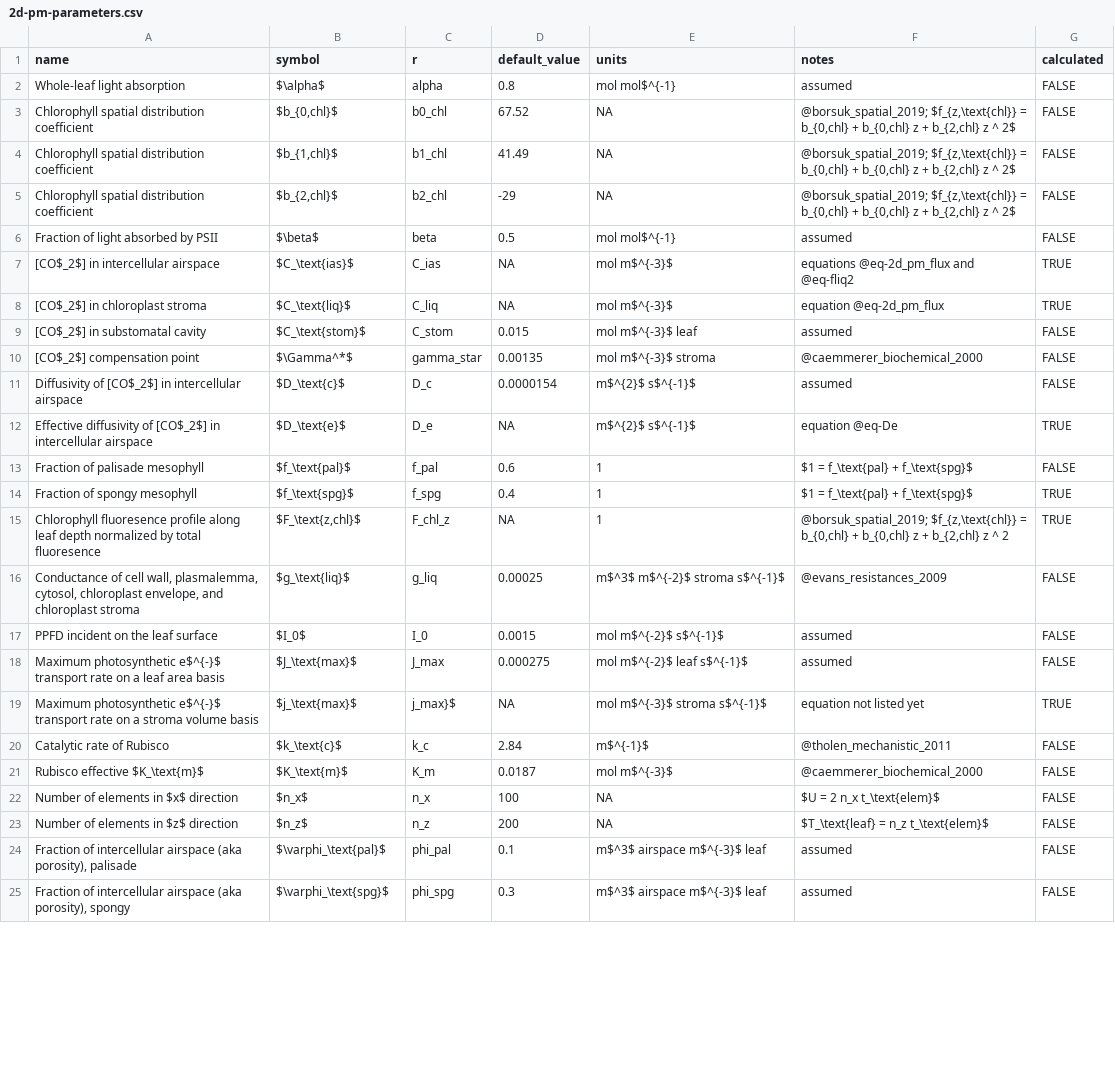
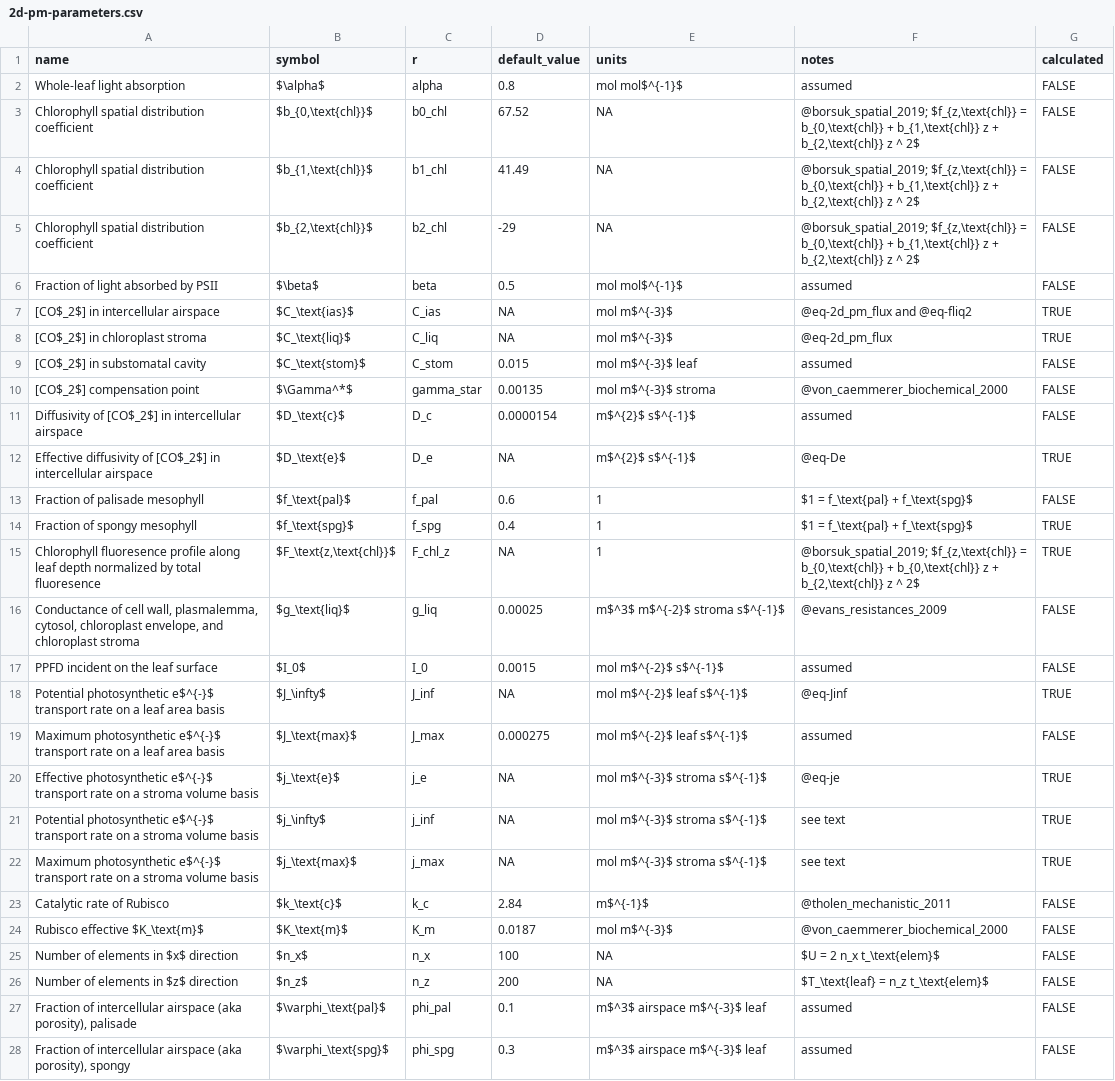
Before and after one commit to cdmuir/stomata-spacing, a CSV file: raw-data/2d-pm-parameters.csv, drawn as a sheet; only a part is shown; the diff covers the shown part only.

```diff
--- a/raw-data/2d-pm-parameters.csv
+++ b/raw-data/2d-pm-parameters.csv
@@ -1,22 +1,25 @@
 name,symbol,r,default_value,units,notes,calculated
-Whole-leaf light absorption,$\alpha$,alpha,0.8,mol mol$^{-1},assumed,FALSE
-Chlorophyll spatial distribution coefficient,"$b_{0,chl}$",b0_chl,67.52,NA,"@borsuk_spatial_2019; $f_{z,\text{chl}} = b_{0,chl} + b_{0,chl} z + b_{2,chl} z ^ 2$",FALSE
-Chlorophyll spatial distribution coefficient,"$b_{1,chl}$",b1_chl,41.49,NA,"@borsuk_spatial_2019; $f_{z,\text{chl}} = b_{0,chl} + b_{0,chl} z + b_{2,chl} z ^ 2$",FALSE
-Chlorophyll spatial distribution coefficient,"$b_{2,chl}$",b2_chl,-29,NA,"@borsuk_spatial_2019; $f_{z,\text{chl}} = b_{0,chl} + b_{0,chl} z + b_{2,chl} z ^ 2$",FALSE
-Fraction of light absorbed by PSII,$\beta$,beta,0.5,mol mol$^{-1},assumed,FALSE
-[CO$_2$] in intercellular airspace,$C_\text{ias}$,C_ias,NA,mol m$^{-3}$,equations @eq-2d_pm_flux and @eq-fliq2,TRUE
-[CO$_2$] in chloroplast stroma,$C_\text{liq}$,C_liq,NA,mol m$^{-3}$,equation @eq-2d_pm_flux,TRUE
+Whole-leaf light absorption,$\alpha$,alpha,0.8,mol mol$^{-1}$,assumed,FALSE
+Chlorophyll spatial distribution coefficient,"$b_{0,\text{chl}}$",b0_chl,67.52,NA,"@borsuk_spatial_2019; $f_{z,\text{chl}} = b_{0,\text{chl}} + b_{1,\text{chl}} z + b_{2,\text{chl}} z ^ 2$",FALSE
+Chlorophyll spatial distribution coefficient,"$b_{1,\text{chl}}$",b1_chl,41.49,NA,"@borsuk_spatial_2019; $f_{z,\text{chl}} = b_{0,\text{chl}} + b_{1,\text{chl}} z + b_{2,\text{chl}} z ^ 2$",FALSE
+Chlorophyll spatial distribution coefficient,"$b_{2,\text{chl}}$",b2_chl,-29,NA,"@borsuk_spatial_2019; $f_{z,\text{chl}} = b_{0,\text{chl}} + b_{1,\text{chl}} z + b_{2,\text{chl}} z ^ 2$",FALSE
+Fraction of light absorbed by PSII,$\beta$,beta,0.5,mol mol$^{-1}$,assumed,FALSE
+[CO$_2$] in intercellular airspace,$C_\text{ias}$,C_ias,NA,mol m$^{-3}$,@eq-2d_pm_flux and @eq-fliq2,TRUE
+[CO$_2$] in chloroplast stroma,$C_\text{liq}$,C_liq,NA,mol m$^{-3}$,@eq-2d_pm_flux,TRUE
 [CO$_2$] in substomatal cavity,$C_\text{stom}$,C_stom,0.015,mol m$^{-3}$ leaf,assumed,FALSE
-[CO$_2$] compensation point,$\Gamma^*$,gamma_star,0.00135,mol m$^{-3}$ stroma,@caemmerer_biochemical_2000,FALSE
+[CO$_2$] compensation point,$\Gamma^*$,gamma_star,0.00135,mol m$^{-3}$ stroma,@von_caemmerer_biochemical_2000,FALSE
 Diffusivity of [CO$_2$] in intercellular airspace,$D_\text{c}$,D_c,0.0000154,m$^{2}$ s$^{-1}$,assumed,FALSE
-Effective diffusivity of [CO$_2$] in intercellular airspace,$D_\text{e}$,D_e,NA,m$^{2}$ s$^{-1}$,equation @eq-De,TRUE
+Effective diffusivity of [CO$_2$] in intercellular airspace,$D_\text{e}$,D_e,NA,m$^{2}$ s$^{-1}$,@eq-De,TRUE
 Fraction of palisade mesophyll,$f_\text{pal}$,f_pal,0.6,1,$1 = f_\text{pal} + f_\text{spg}$,FALSE
 Fraction of spongy mesophyll,$f_\text{spg}$,f_spg,0.4,1,$1 = f_\text{pal} + f_\text{spg}$,TRUE
-Chlorophyll fluoresence profile along leaf depth normalized by total fluoresence,"$F_\text{z,chl}$",F_chl_z,NA,1,"@borsuk_spatial_2019; $f_{z,\text{chl}} = b_{0,chl} + b_{0,chl} z + b_{2,chl} z ^ 2",TRUE
+Chlorophyll fluoresence profile along leaf depth normalized by total fluoresence,"$F_\text{z,\text{chl}}$",F_chl_z,NA,1,"@borsuk_spatial_2019; $f_{z,\text{chl}} = b_{0,\text{chl}} + b_{0,\text{chl}} z + b_{2,\text{chl}} z ^ 2$",TRUE
 "Conductance of cell wall, plasmalemma, cytosol, chloroplast envelope, and chloroplast stroma",$g_\text{liq}$,g_liq,0.00025,m$^3$ m$^{-2}$ stroma s$^{-1}$,@evans_resistances_2009,FALSE
 PPFD incident on the leaf surface,$I_0$,I_0,0.0015,mol m$^{-2}$ s$^{-1}$,assumed,FALSE
+Potential photosynthetic e$^{-}$ transport rate on a leaf area basis,$J_\infty$,J_inf,NA,mol m$^{-2}$ leaf s$^{-1}$,@eq-Jinf,TRUE
 Maximum photosynthetic e$^{-}$ transport rate on a leaf area basis,$J_\text{max}$,J_max,0.000275,mol m$^{-2}$ leaf s$^{-1}$,assumed,FALSE
-Maximum photosynthetic e$^{-}$ transport rate on a stroma volume basis,$j_\text{max}$,j_max}$,NA,mol m$^{-3}$ stroma s$^{-1}$,equation not listed yet,TRUE
+Effective photosynthetic e$^{-}$ transport rate on a stroma volume basis,$j_\text{e}$,j_e,NA,mol m$^{-3}$ stroma s$^{-1}$,@eq-je,TRUE
+Potential photosynthetic e$^{-}$ transport rate on a stroma volume basis,$j_\infty$,j_inf,NA,mol m$^{-3}$ stroma s$^{-1}$,see text,TRUE
+Maximum photosynthetic e$^{-}$ transport rate on a stroma volume basis,$j_\text{max}$,j_max,NA,mol m$^{-3}$ stroma s$^{-1}$,see text,TRUE
 Catalytic rate of Rubisco,$k_\text{c}$,k_c,2.84,m$^{-1}$,@tholen_mechanistic_2011,FALSE
-Rubisco effective $K_\text{m}$,$K_\text{m}$,K_m,0.0187,mol m$^{-3}$,@caemmerer_biochemical_2000,FALSE
+Rubisco effective $K_\text{m}$,$K_\text{m}$,K_m,0.0187,mol m$^{-3}$,@von_caemmerer_biochemical_2000,FALSE
 Number of elements in $x$ direction,$n_x$,n_x,100,NA,$U = 2 n_x t_\text{elem}$,FALSE
```
Also changed, not shown: 6 edited cells elsewhere in this file, 12 other files.
